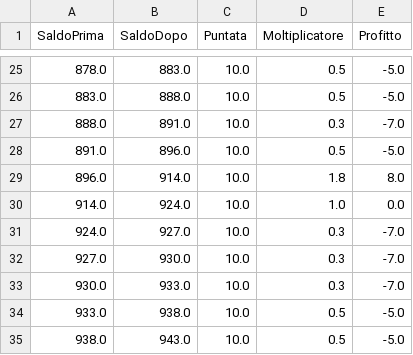
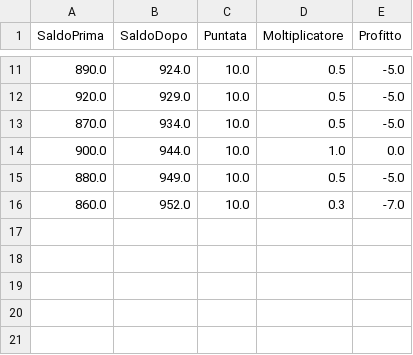
Before and after one commit to tommylpingu/Plinko, a CSV file: plinko_dati.csv, drawn as a sheet; only a part is shown, gaps mark what is left out; the diff covers the shown part only.

```diff
--- a/plinko_dati.csv
+++ b/plinko_dati.csv
@@ -25,11 +11,6 @@ SaldoPrima,SaldoDopo,Puntata,Moltiplicatore,Profitto
-878.0,883.0,10.0,0.5,-5.0
-883.0,888.0,10.0,0.5,-5.0
-888.0,891.0,10.0,0.3,-7.0
-891.0,896.0,10.0,0.5,-5.0
-896.0,914.0,10.0,1.8,8.0
-914.0,924.0,10.0,1.0,0.0
-924.0,927.0,10.0,0.3,-7.0
-927.0,930.0,10.0,0.3,-7.0
-930.0,933.0,10.0,0.3,-7.0
-933.0,938.0,10.0,0.5,-5.0
-938.0,943.0,10.0,0.5,-5.0
+890.0,924.0,10.0,0.5,-5.0
+920.0,929.0,10.0,0.5,-5.0
+870.0,934.0,10.0,0.5,-5.0
+900.0,944.0,10.0,1.0,0.0
+880.0,949.0,10.0,0.5,-5.0
+860.0,952.0,10.0,0.3,-7.0
```
Also changed, not shown: 3 added rows, 17 removed rows and 13 edited cells elsewhere in this file, 5 other files.
